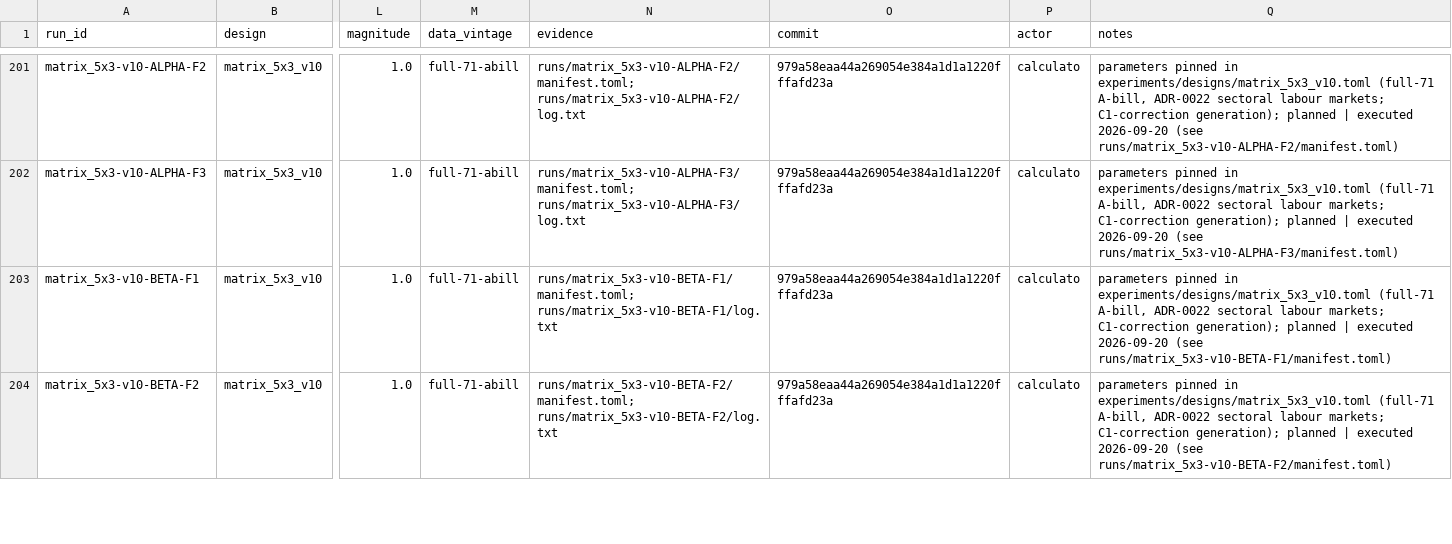
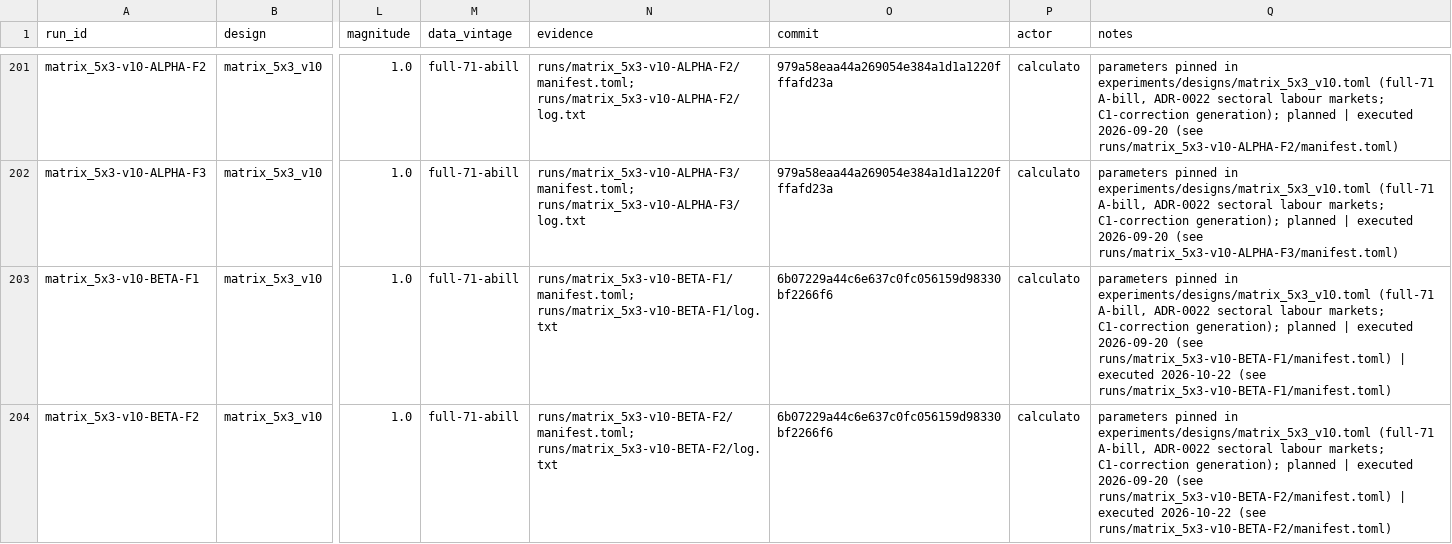
Before and after one commit to theplatters/CGEandLeontief, a CSV file: registry/scenarios.csv, drawn as a sheet; only a part is shown, gaps mark what is left out; the diff covers the shown part only; the diff names each change by its address in the sheet, - before the commit and + after, or states it on an @@ line.

```diff
--- a/registry/scenarios.csv
+++ b/registry/scenarios.csv
-O203:O204 (commit): 979a58eaa44a269054e384a1d1a1220fffafd23a
+O203:O204 (commit): 6b07229a44c6e637c0fc056159d98330bf2266f6
-Q203 (notes): …(see runs/matrix_5x3-v10-BETA-F1/manifest.toml)
+Q203 (notes): …(see runs/matrix_5x3-v10-BETA-F1/manifest.toml) | executed 2026-10-22 (see runs/matrix_5x3-v10-BETA-F1/manifest.toml)
-Q204 (notes): …(see runs/matrix_5x3-v10-BETA-F2/manifest.toml)
+Q204 (notes): …(see runs/matrix_5x3-v10-BETA-F2/manifest.toml) | executed 2026-10-22 (see runs/matrix_5x3-v10-BETA-F2/manifest.toml)
```
Also changed, not shown: 2 edited cells elsewhere in this file, 36 other files.
